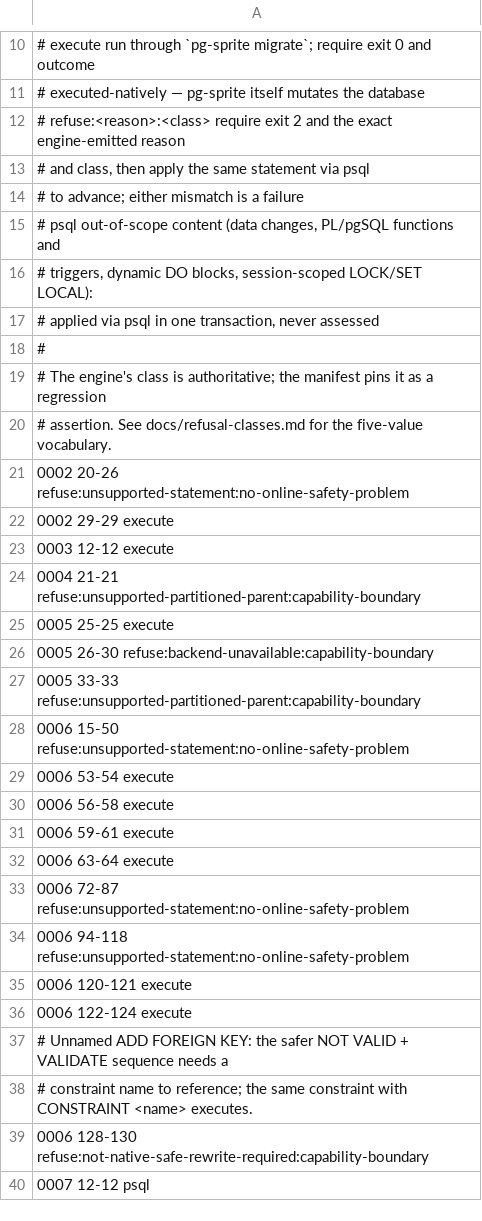
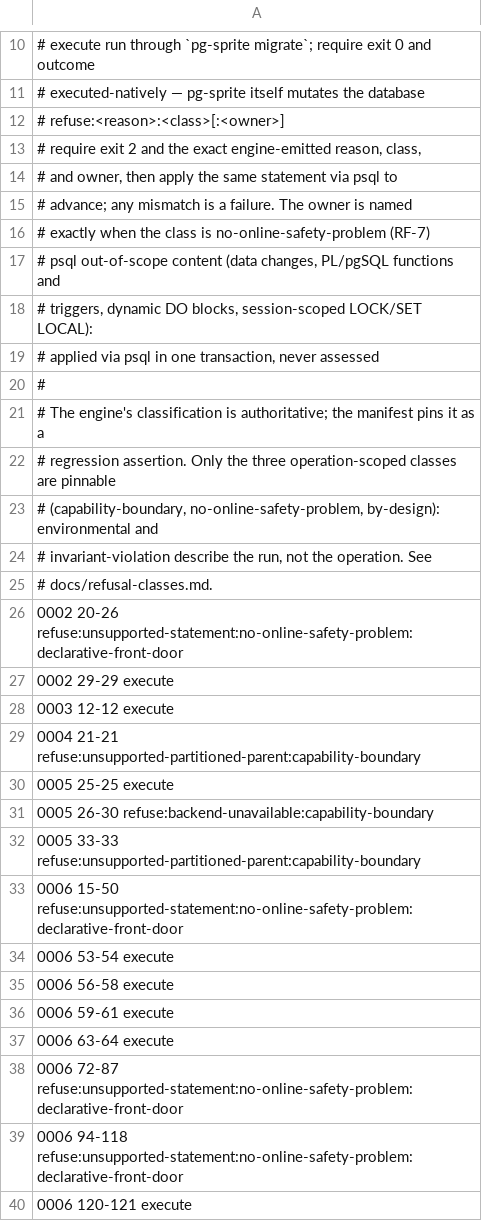
Before and after one commit to block/pg-sprite, a TSV file: replay/buzz/assessment.tsv, drawn as a sheet; only a part is shown, gaps mark what is left out; the shorter side is filled out with more unchanged rows; the diff covers the shown part only.

```diff
--- a/replay/buzz/assessment.tsv
+++ b/replay/buzz/assessment.tsv
@@ -11,5 +11,7 @@
 #                    executed-natively — pg-sprite itself mutates the database
-#   refuse:<reason>:<class>  require exit 2 and the exact engine-emitted reason
-#                            and class, then apply the same statement via psql
-#                            to advance; either mismatch is a failure
+#   refuse:<reason>:<class>[:<owner>]
+#                    require exit 2 and the exact engine-emitted reason, class,
+#                    and owner, then apply the same statement via psql to
+#                    advance; any mismatch is a failure. The owner is named
+#                    exactly when the class is no-online-safety-problem (RF-7)
 #   psql             out-of-scope content (data changes, PL/pgSQL functions and
@@ -18,5 +20,8 @@
 #
-# The engine's class is authoritative; the manifest pins it as a regression
-# assertion. See docs/refusal-classes.md for the five-value vocabulary.
-0002 20-26 refuse:unsupported-statement:no-online-safety-problem
+# The engine's classification is authoritative; the manifest pins it as a
+# regression assertion. Only the three operation-scoped classes are pinnable
+# (capability-boundary, no-online-safety-problem, by-design): environmental and
+# invariant-violation describe the run, not the operation. See
+# docs/refusal-classes.md.
+0002 20-26 refuse:unsupported-statement:no-online-safety-problem:declarative-front-door
 0002 29-29 execute
@@ -27,3 +32,3 @@
 0005 33-33 refuse:unsupported-partitioned-parent:capability-boundary
-0006 15-50 refuse:unsupported-statement:no-online-safety-problem
+0006 15-50 refuse:unsupported-statement:no-online-safety-problem:declarative-front-door
 0006 53-54 execute
@@ -32,4 +37,4 @@
 0006 63-64 execute
-0006 72-87 refuse:unsupported-statement:no-online-safety-problem
-0006 94-118 refuse:unsupported-statement:no-online-safety-problem
+0006 72-87 refuse:unsupported-statement:no-online-safety-problem:declarative-front-door
+0006 94-118 refuse:unsupported-statement:no-online-safety-problem:declarative-front-door
 0006 120-121 execute
```
Also changed, not shown: 21 edited cells elsewhere in this file, 5 other files.
